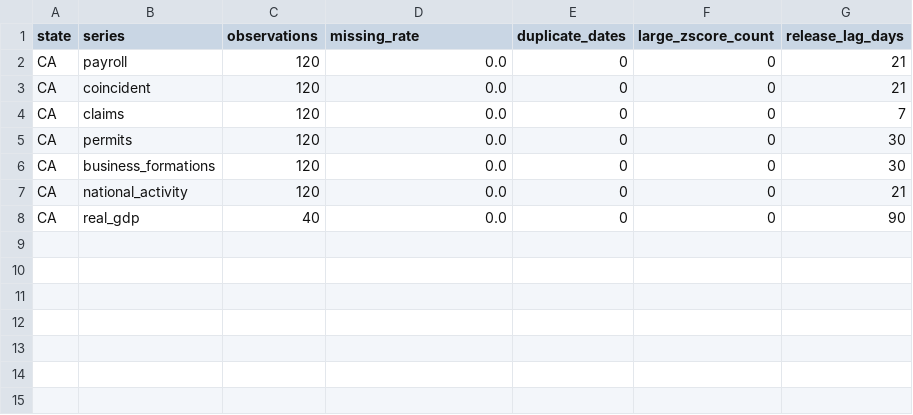
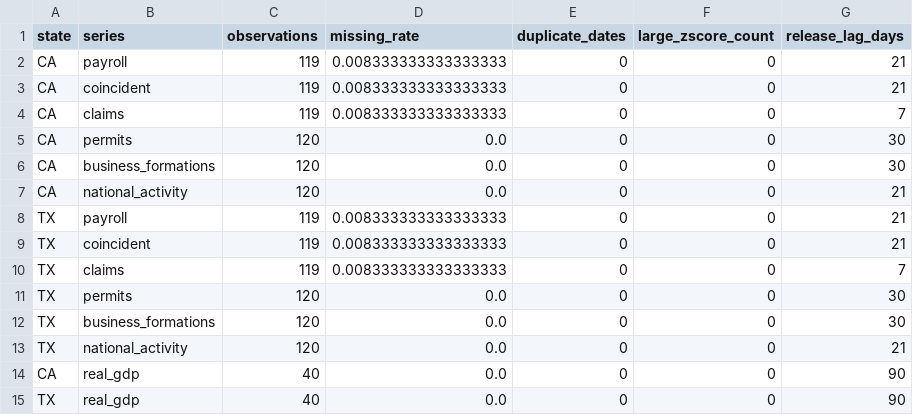
Before and after one commit to kartikmunjal/regional-activity-nowcast, a CSV file: report/data_quality_report.csv, drawn as a sheet.

```diff
--- a/report/data_quality_report.csv
+++ b/report/data_quality_report.csv
@@ -1,5 +1,5 @@
 state,series,observations,missing_rate,duplicate_dates,large_zscore_count,release_lag_days
-CA,payroll,120,0.0,0,0,21
-CA,coincident,120,0.0,0,0,21
-CA,claims,120,0.0,0,0,7
+CA,payroll,119,0.008333333333333333,0,0,21
+CA,coincident,119,0.008333333333333333,0,0,21
+CA,claims,119,0.008333333333333333,0,0,7
 CA,permits,120,0.0,0,0,30
@@ -7,2 +7,9 @@ CA,business_formations,120,0.0,0,0,30
 CA,national_activity,120,0.0,0,0,21
+TX,payroll,119,0.008333333333333333,0,0,21
+TX,coincident,119,0.008333333333333333,0,0,21
+TX,claims,119,0.008333333333333333,0,0,7
+TX,permits,120,0.0,0,0,30
+TX,business_formations,120,0.0,0,0,30
+TX,national_activity,120,0.0,0,0,21
 CA,real_gdp,40,0.0,0,0,90
+TX,real_gdp,40,0.0,0,0,90
```
Also changed, not shown: report/diebold_mariano_vs_ar1.csv, report/oos_metrics_table.csv, 24 other files.
